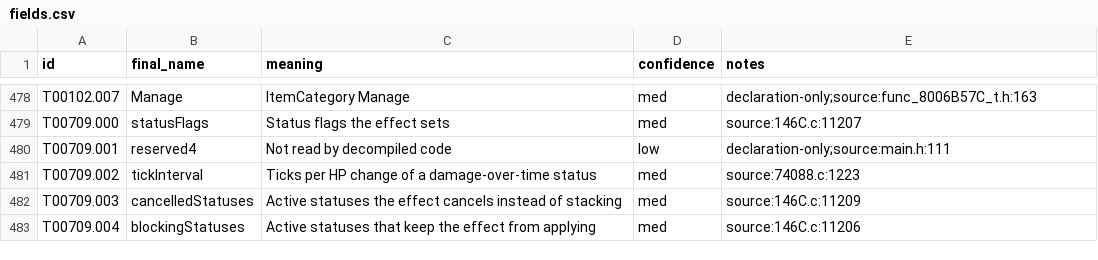
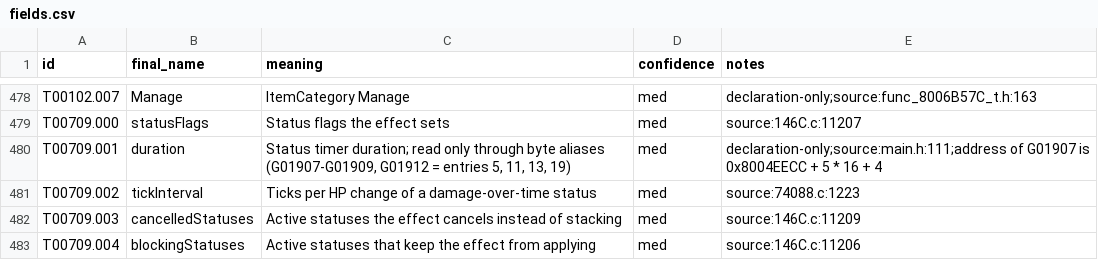
Before and after one commit to JEschete/VS-NativePort, a CSV file: tools/naming/sym_out/Game_Battle_04/fields.csv, drawn as a sheet; only a part is shown, gaps mark what is left out.

```diff
--- a/tools/naming/sym_out/Game_Battle_04/fields.csv
+++ b/tools/naming/sym_out/Game_Battle_04/fields.csv
@@ -479,3 +479,3 @@ T00102.007,Manage,ItemCategory Manage,med,declaration-only;source:func_8006B57C_
 T00709.000,statusFlags,Status flags the effect sets,med,source:146C.c:11207
-T00709.001,reserved4,Not read by decompiled code,low,declaration-only;source:main.h:111
+T00709.001,duration,"Status timer duration; read only through byte aliases (G01907-G01909, G01912 = entries 5, 11, 13, 19)",med,declaration-only;source:main.h:111;address of G01907 is 0x8004EECC + 5 * 16 + 4
 T00709.002,tickInterval,Ticks per HP change of a damage-over-time status,med,source:74088.c:1223
```
Also changed, not shown: Docs/ledgers/FIELD_LEDGER.csv, Docs/ledgers/TYPE_LEDGER.csv, 8 other files.
